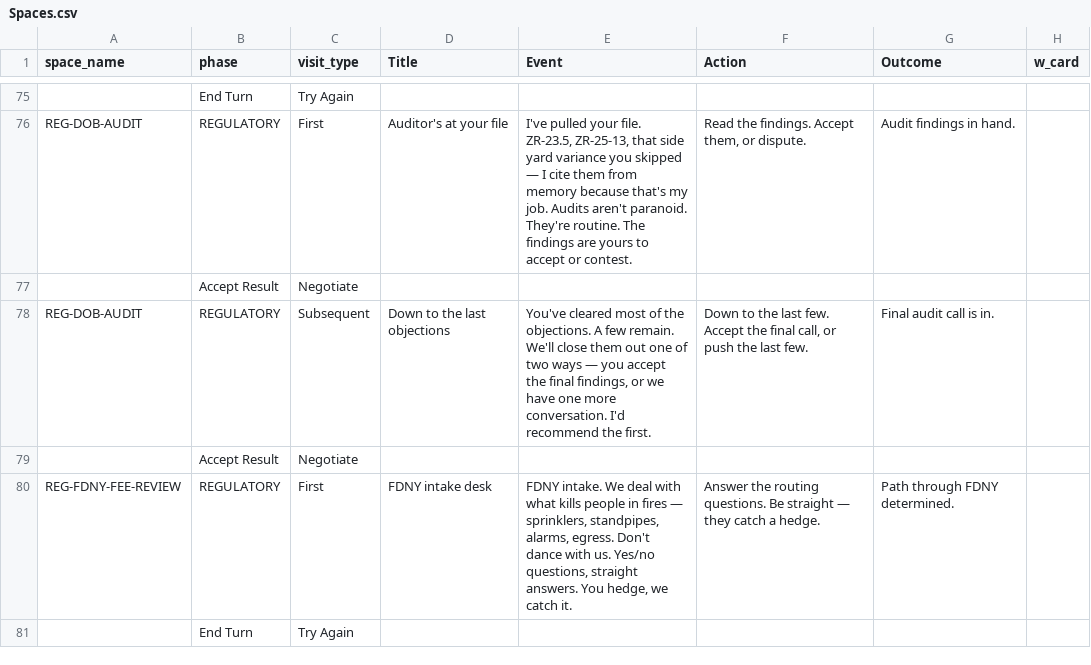
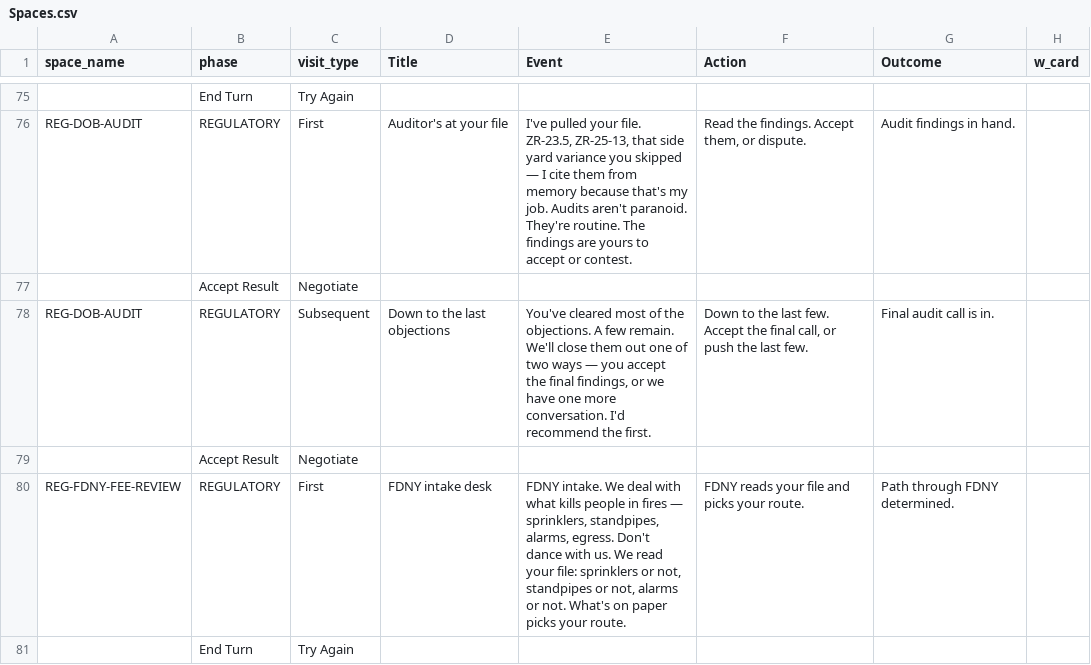
Before and after one commit to tomaszsb/Game_alpha, a CSV file: public/data/SOURCE_FILES/Spaces.csv, drawn as a sheet; only a part is shown, gaps mark what is left out; the diff covers the shown part only; the diff names each change by its address in the sheet, - before the commit and + after, or states it on an @@ line.

```diff
--- a/public/data/SOURCE_FILES/Spaces.csv
+++ b/public/data/SOURCE_FILES/Spaces.csv
-E80 (Event): …with us. Yes/no questions, straight answers. You hedge, we catch it.
+E80 (Event): …with us. We read your file: sprinklers or not, standpipes or not, alarms or not. What's on paper picks your route.
-F80 (Action): Answer the routing questions. Be straight — they catch a hedge.
+F80 (Action): FDNY reads your file and picks your route.
```
Also changed, not shown: 7 edited cells elsewhere in this file, public/data/CLEAN_FILES/SPACE_CONTENT.csv, 2 other files.
